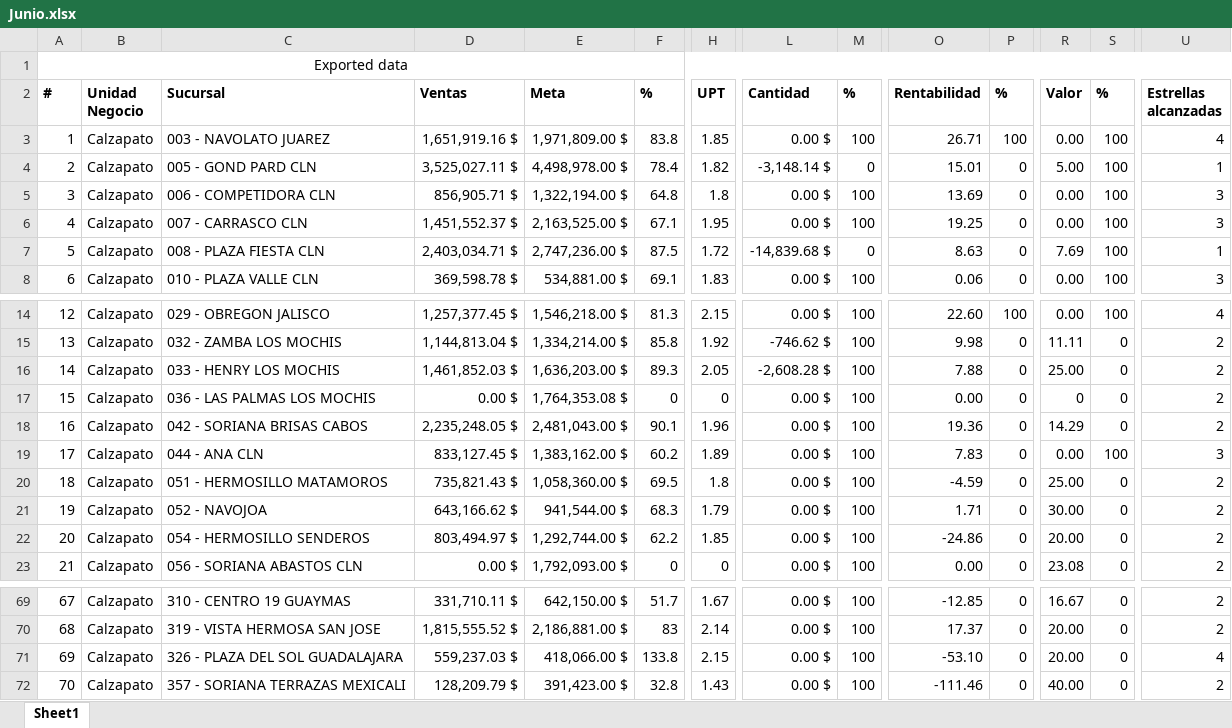
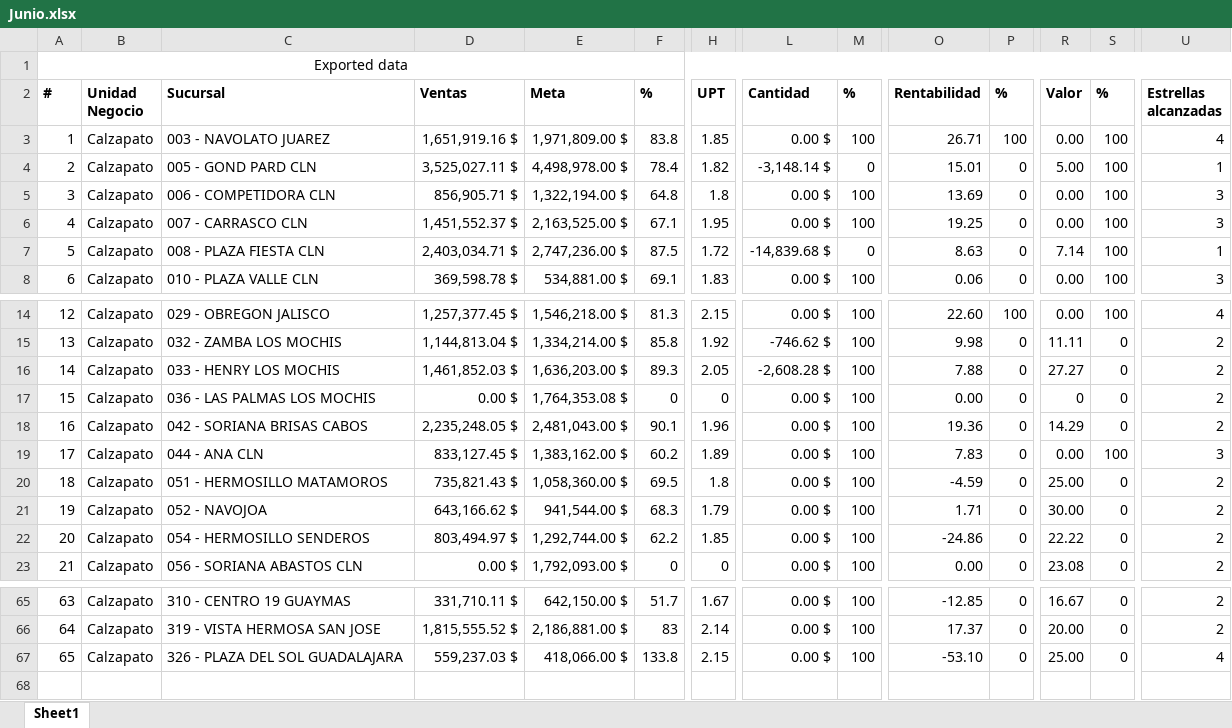
Before and after one commit to josemgaxiola1/analisis-de-indicadores-de-eficiencia, an Excel workbook: data/raw/Junio.xlsx, sheet Sheet1, drawn as a sheet; only a part is shown, gaps mark what is left out; values as stored, in another font and other column widths than the file's, no borders; removed rows and columns are numbered as before the commit, all else as after; rows hold the shown columns only; the diff covers the shown part only; the diff names each change by its address in the sheet, - before the commit and + after, or states it on an @@ line.

Commit message:
Extender analisis a 9 meses (Ene-Sep) para Calzapato y Kelder
Se agregan Julio, Agosto y Septiembre. La tendencia ahora compara
siempre el trimestre mas reciente contra el inmediato anterior en
vez de la primera mitad contra el resto, para que no se desbalancee
al crecer el numero de meses cargados. Se corrige tambien un bug de
formato de Excel con columnas que contienen NaN (sucursales sin
datos en todos los meses).

```diff
--- a/data/raw/Junio.xlsx (sheet Sheet1)
+++ b/data/raw/Junio.xlsx (sheet Sheet1)
-R7 (Valor): 7.69
+R7 (Valor): 7.14
-R16 (Valor): 25.00
+R16 (Valor): 27.27
-R22 (Valor): 20.00
+R22 (Valor): 22.22
@@ column A (#) renumbered between rows 28 and 67 @@
-R67 (Valor): 20.00
+R67 (Valor): 25.00
-row 72: 70 | Calzapato | 357 - SORIANA TERRAZAS MEXICALI | 128,209.79 $ | 391,423.00 $ | 32.8 | 1.43 | 0.00 $ | 100 | -111.46 | 0 | 40.00 | 0 | 2
```
Also changed, not shown: 4 removed rows and 6 edited cells elsewhere in this sheet, 17 other files.
